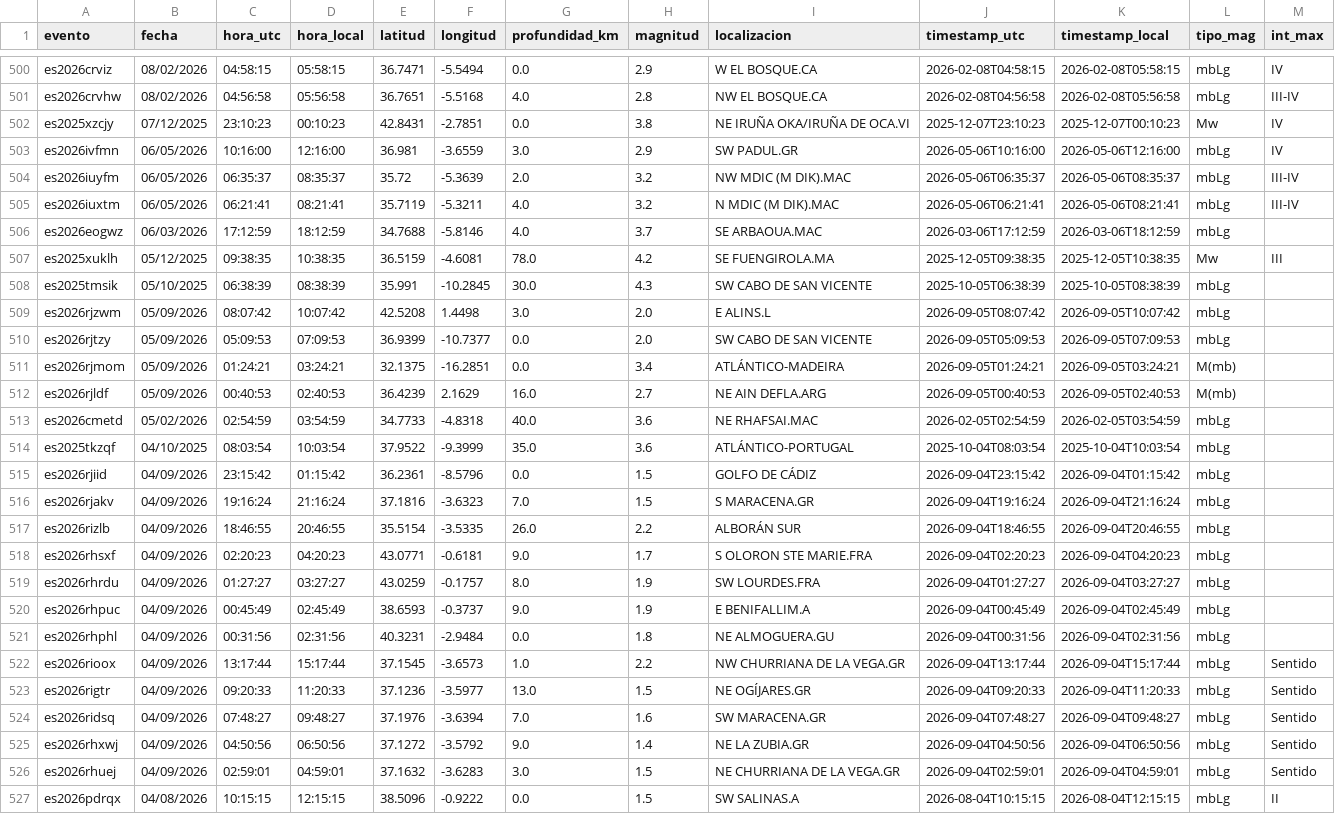
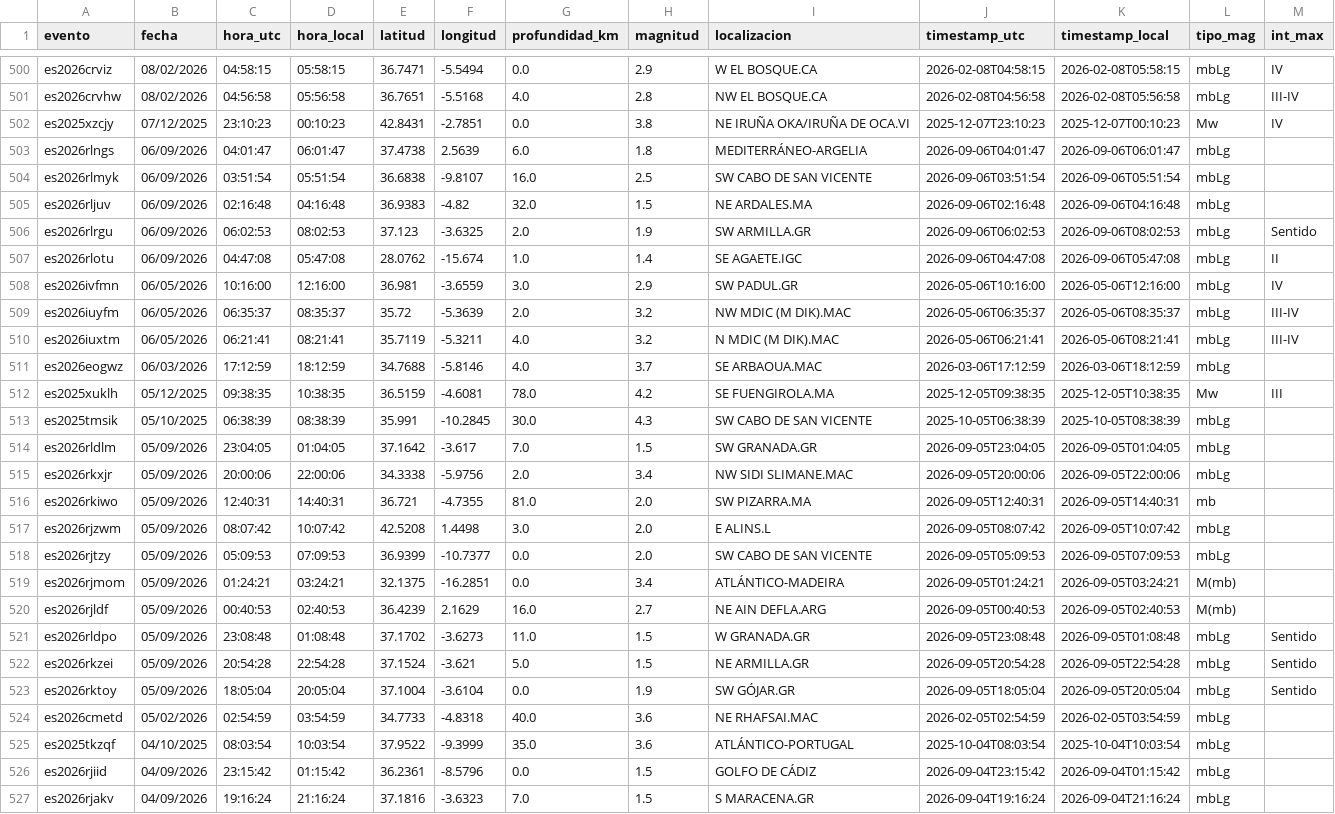
Before and after one commit to rodrigo-j-goncalves/terremotos-dashboard, a CSV file: terremotos_db.csv, drawn as a sheet; only a part is shown, gaps mark what is left out; the shorter side is filled out with more unchanged rows; the diff names each change by its address in the sheet, - before the commit and + after, or states it on an @@ line.

```diff
--- a/terremotos_db.csv
+++ b/terremotos_db.csv
+row 503: es2026rlngs | 06/09/2026 | 04:01:47 | 06:01:47 | 37.4738 | 2.5639 | 6.0 | 1.8 | MEDITERRÁNEO-ARGELIA | 2026-09-06T04:01:47 | 2026-09-06T06:01:47 | mbLg
+row 504: es2026rlmyk | 06/09/2026 | 03:51:54 | 05:51:54 | 36.6838 | -9.8107 | 16.0 | 2.5 | SW CABO DE SAN VICENTE | 2026-09-06T03:51:54 | 2026-09-06T05:51:54 | mbLg
+row 505: es2026rljuv | 06/09/2026 | 02:16:48 | 04:16:48 | 36.9383 | -4.82 | 32.0 | 1.5 | NE ARDALES.MA | 2026-09-06T02:16:48 | 2026-09-06T04:16:48 | mbLg
+row 506: es2026rlrgu | 06/09/2026 | 06:02:53 | 08:02:53 | 37.123 | -3.6325 | 2.0 | 1.9 | SW ARMILLA.GR | 2026-09-06T06:02:53 | 2026-09-06T08:02:53 | mbLg | Sentido
+row 507: es2026rlotu | 06/09/2026 | 04:47:08 | 05:47:08 | 28.0762 | -15.674 | 1.0 | 1.4 | SE AGAETE.IGC | 2026-09-06T04:47:08 | 2026-09-06T05:47:08 | mbLg | II
+row 514: es2026rldlm | 05/09/2026 | 23:04:05 | 01:04:05 | 37.1642 | -3.617 | 7.0 | 1.5 | SW GRANADA.GR | 2026-09-05T23:04:05 | 2026-09-05T01:04:05 | mbLg
+row 515: es2026rkxjr | 05/09/2026 | 20:00:06 | 22:00:06 | 34.3338 | -5.9756 | 2.0 | 3.4 | NW SIDI SLIMANE.MAC | 2026-09-05T20:00:06 | 2026-09-05T22:00:06 | mbLg
+row 516: es2026rkiwo | 05/09/2026 | 12:40:31 | 14:40:31 | 36.721 | -4.7355 | 81.0 | 2.0 | SW PIZARRA.MA | 2026-09-05T12:40:31 | 2026-09-05T14:40:31 | mb
+row 521: es2026rldpo | 05/09/2026 | 23:08:48 | 01:08:48 | 37.1702 | -3.6273 | 11.0 | 1.5 | W GRANADA.GR | 2026-09-05T23:08:48 | 2026-09-05T01:08:48 | mbLg | Sentido
+row 522: es2026rkzei | 05/09/2026 | 20:54:28 | 22:54:28 | 37.1524 | -3.621 | 5.0 | 1.5 | NE ARMILLA.GR | 2026-09-05T20:54:28 | 2026-09-05T22:54:28 | mbLg | Sentido
+row 523: es2026rktoy | 05/09/2026 | 18:05:04 | 20:05:04 | 37.1004 | -3.6104 | 0.0 | 1.9 | SW GÓJAR.GR | 2026-09-05T18:05:04 | 2026-09-05T20:05:04 | mbLg | Sentido
```
